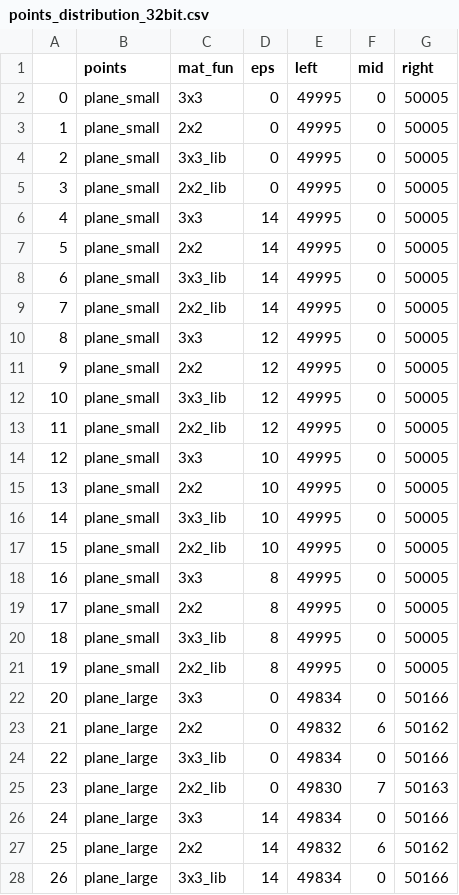
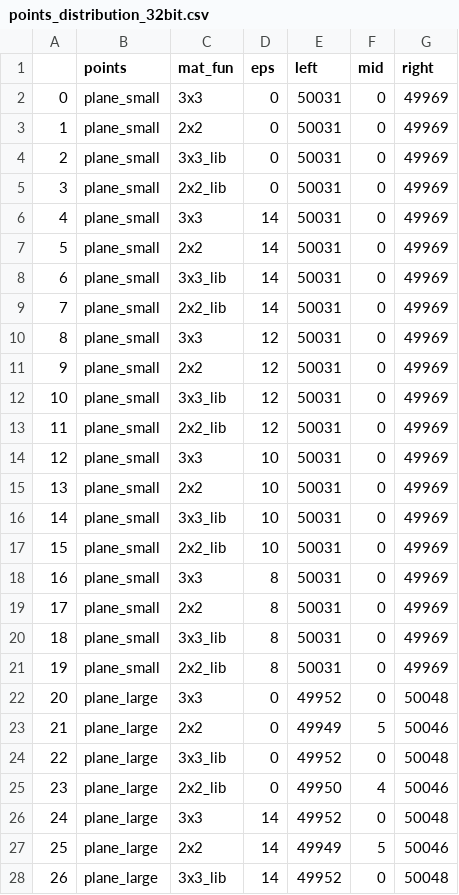
Before and after one commit to Ktwsz/geometryki, a CSV file: bitalg/lab1/points_distribution_32bit.csv, drawn as a sheet; only a part is shown; the diff covers the shown part only.

```diff
--- a/bitalg/lab1/points_distribution_32bit.csv
+++ b/bitalg/lab1/points_distribution_32bit.csv
@@ -1,28 +1,28 @@
 ,points,mat_fun,eps,left,mid,right
-0,plane_small,3x3,0,49995,0,50005
-1,plane_small,2x2,0,49995,0,50005
-2,plane_small,3x3_lib,0,49995,0,50005
-3,plane_small,2x2_lib,0,49995,0,50005
-4,plane_small,3x3,14,49995,0,50005
-5,plane_small,2x2,14,49995,0,50005
-6,plane_small,3x3_lib,14,49995,0,50005
-7,plane_small,2x2_lib,14,49995,0,50005
-8,plane_small,3x3,12,49995,0,50005
-9,plane_small,2x2,12,49995,0,50005
-10,plane_small,3x3_lib,12,49995,0,50005
-11,plane_small,2x2_lib,12,49995,0,50005
-12,plane_small,3x3,10,49995,0,50005
-13,plane_small,2x2,10,49995,0,50005
-14,plane_small,3x3_lib,10,49995,0,50005
-15,plane_small,2x2_lib,10,49995,0,50005
-16,plane_small,3x3,8,49995,0,50005
-17,plane_small,2x2,8,49995,0,50005
-18,plane_small,3x3_lib,8,49995,0,50005
-19,plane_small,2x2_lib,8,49995,0,50005
-20,plane_large,3x3,0,49834,0,50166
-21,plane_large,2x2,0,49832,6,50162
-22,plane_large,3x3_lib,0,49834,0,50166
-23,plane_large,2x2_lib,0,49830,7,50163
-24,plane_large,3x3,14,49834,0,50166
-25,plane_large,2x2,14,49832,6,50162
-26,plane_large,3x3_lib,14,49834,0,50166
+0,plane_small,3x3,0,50031,0,49969
+1,plane_small,2x2,0,50031,0,49969
+2,plane_small,3x3_lib,0,50031,0,49969
+3,plane_small,2x2_lib,0,50031,0,49969
+4,plane_small,3x3,14,50031,0,49969
+5,plane_small,2x2,14,50031,0,49969
+6,plane_small,3x3_lib,14,50031,0,49969
+7,plane_small,2x2_lib,14,50031,0,49969
+8,plane_small,3x3,12,50031,0,49969
+9,plane_small,2x2,12,50031,0,49969
+10,plane_small,3x3_lib,12,50031,0,49969
+11,plane_small,2x2_lib,12,50031,0,49969
+12,plane_small,3x3,10,50031,0,49969
+13,plane_small,2x2,10,50031,0,49969
+14,plane_small,3x3_lib,10,50031,0,49969
+15,plane_small,2x2_lib,10,50031,0,49969
+16,plane_small,3x3,8,50031,0,49969
+17,plane_small,2x2,8,50031,0,49969
+18,plane_small,3x3_lib,8,50031,0,49969
+19,plane_small,2x2_lib,8,50031,0,49969
+20,plane_large,3x3,0,49952,0,50048
+21,plane_large,2x2,0,49949,5,50046
+22,plane_large,3x3_lib,0,49952,0,50048
+23,plane_large,2x2_lib,0,49950,4,50046
+24,plane_large,3x3,14,49952,0,50048
+25,plane_large,2x2,14,49949,5,50046
+26,plane_large,3x3_lib,14,49952,0,50048
```
Also changed, not shown: 131 edited cells elsewhere in this file, bitalg/lab1/points_distribution_64bit.csv, 44 other files.
